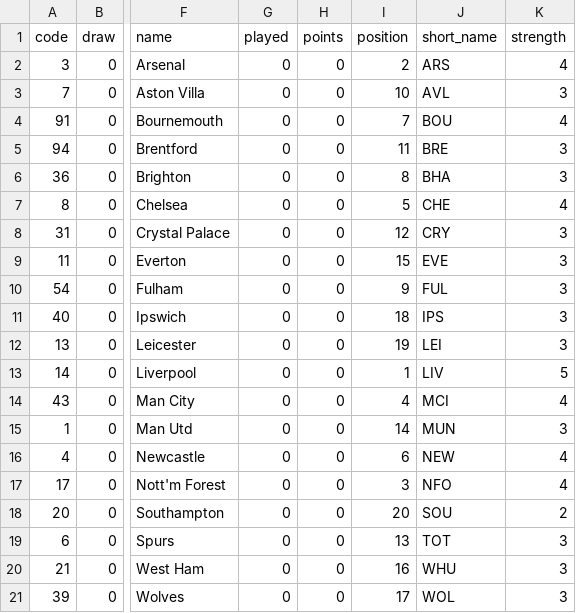
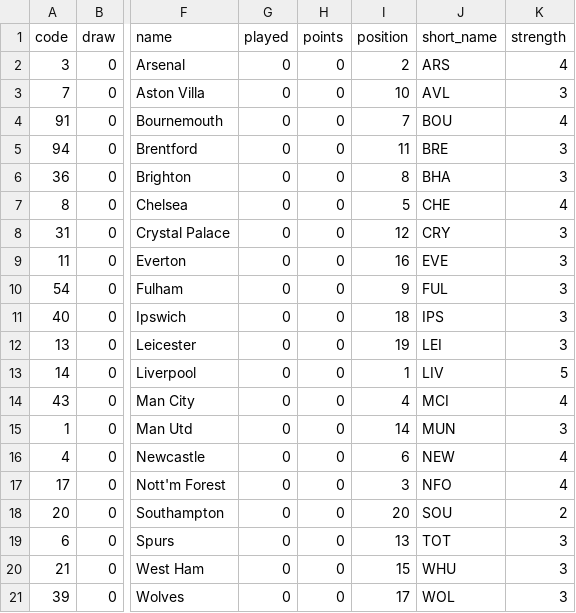
Before and after one commit to Theran500/fpl-data-automation, a CSV file: teams.csv, drawn as a sheet; only a part is shown, gaps mark what is left out; the diff names each change by its address in the sheet, - before the commit and + after, or states it on an @@ line.

```diff
--- a/teams.csv
+++ b/teams.csv
-I9 (position): 15
+I9 (position): 16
-I20 (position): 16
+I20 (position): 15
```
Also changed, not shown: events.csv, players.csv.
